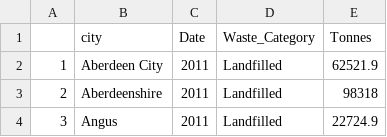
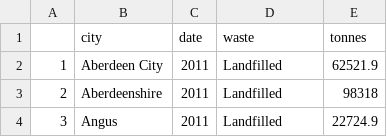
Before and after one commit to letsplaywithstrings/curly-spoon, a CSV file: waste_tonnes.csv, drawn as a sheet; only a part is shown.

Commit message:
Update waste_tonnes.csv

```diff
--- a/waste_tonnes.csv
+++ b/waste_tonnes.csv
@@ -1,2 +1,2 @@
-,city,Date,Waste_Category,Tonnes
+,city,date,waste,tonnes
 1,Aberdeen City,2011,Landfilled,62521.9
```
